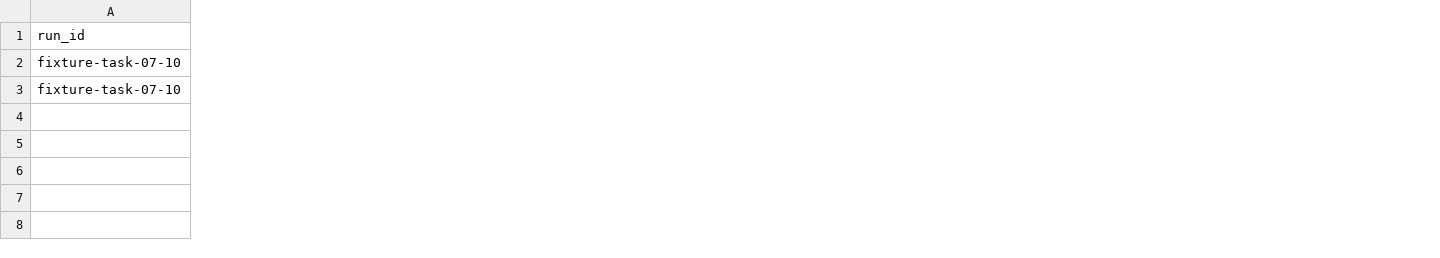
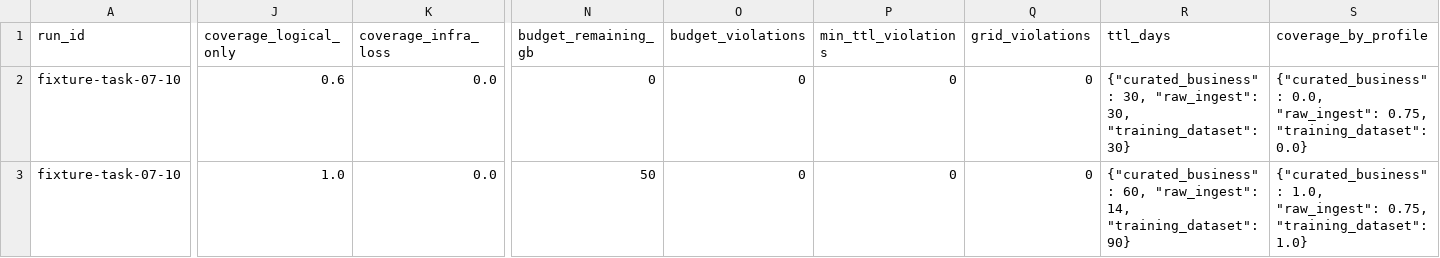
Before and after one commit to rin1652/Retention-Policy-Optimizer-Data-Lakehouse, a CSV file: reports/fixture-task-07-10/results.csv, drawn as a sheet; only a part is shown, gaps mark what is left out; the diff covers the shown part only; the diff names each change by its address in the sheet, - before the commit and + after, or states it on an @@ line.

Commit message:
fix: harden evaluator and report artifacts

```diff
--- a/reports/fixture-task-07-10/results.csv
+++ b/reports/fixture-task-07-10/results.csv
+column J (coverage_logical_only), rows 2-3: 0.6 | 1.0
+column K (coverage_infra_loss), rows 2-3: 0.0 | 0.0
+column N (budget_remaining_gb), rows 2-3: 0 | 50
+column O (budget_violations), rows 2-3: 0 | 0
+column P (min_ttl_violations), rows 2-3: 0 | 0
+column Q (grid_violations), rows 2-3: 0 | 0
+column R (ttl_days), rows 2-3: {"curated_business": 30, "raw_ingest": 30, "training_dataset": 30} | {"curated_business": 60, "raw_ingest": 14, "training_dataset": 90}
+column S (coverage_by_profile), rows 2-3: {"curated_business": 0.0, "raw_ingest": 0.75, "training_dataset": 0.0} | {"curated_business": 1.0, "raw_ingest": 0.75, "training_dataset": 1.0}
```
Also changed, not shown: 1 added column elsewhere in this file, 6 other files.
